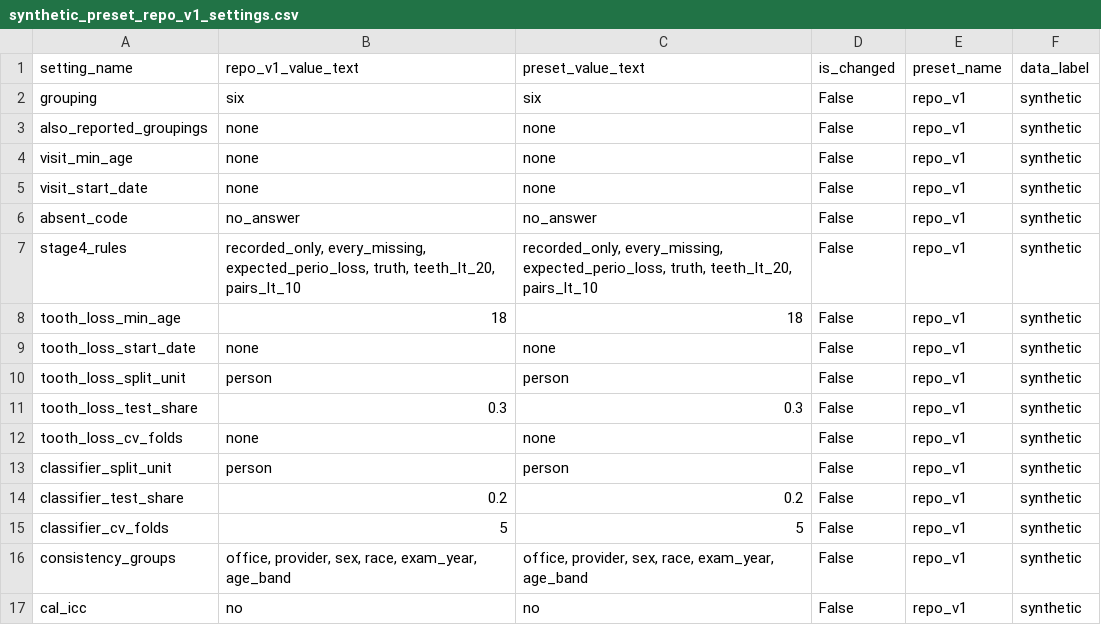
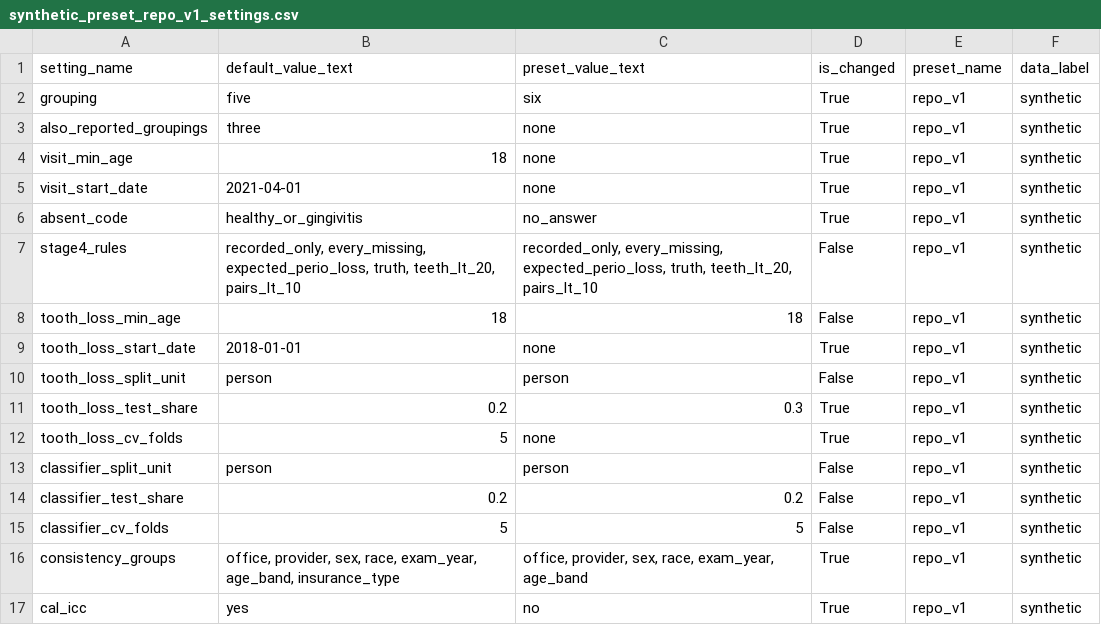
Before and after one commit to healthtransformationlab/health-transformation-lab-nlp, a CSV file: data/datasets/presets/synthetic_preset_repo_v1_settings.csv, drawn as a sheet.

```diff
--- a/data/datasets/presets/synthetic_preset_repo_v1_settings.csv
+++ b/data/datasets/presets/synthetic_preset_repo_v1_settings.csv
@@ -1,13 +1,13 @@
-setting_name,repo_v1_value_text,preset_value_text,is_changed,preset_name,data_label
-grouping,six,six,False,repo_v1,synthetic
-also_reported_groupings,none,none,False,repo_v1,synthetic
-visit_min_age,none,none,False,repo_v1,synthetic
-visit_start_date,none,none,False,repo_v1,synthetic
-absent_code,no_answer,no_answer,False,repo_v1,synthetic
+setting_name,default_value_text,preset_value_text,is_changed,preset_name,data_label
+grouping,five,six,True,repo_v1,synthetic
+also_reported_groupings,three,none,True,repo_v1,synthetic
+visit_min_age,18,none,True,repo_v1,synthetic
+visit_start_date,2021-04-01,none,True,repo_v1,synthetic
+absent_code,healthy_or_gingivitis,no_answer,True,repo_v1,synthetic
 stage4_rules,"recorded_only, every_missing, expected_perio_loss, truth, teeth_lt_20, pairs_lt_10","recorded_only, every_missing, expected_perio_loss, truth, teeth_lt_20, pairs_lt_10",False,repo_v1,synthetic
 tooth_loss_min_age,18,18,False,repo_v1,synthetic
-tooth_loss_start_date,none,none,False,repo_v1,synthetic
+tooth_loss_start_date,2018-01-01,none,True,repo_v1,synthetic
 tooth_loss_split_unit,person,person,False,repo_v1,synthetic
-tooth_loss_test_share,0.3,0.3,False,repo_v1,synthetic
-tooth_loss_cv_folds,none,none,False,repo_v1,synthetic
+tooth_loss_test_share,0.2,0.3,True,repo_v1,synthetic
+tooth_loss_cv_folds,5,none,True,repo_v1,synthetic
 classifier_split_unit,person,person,False,repo_v1,synthetic
@@ -15,3 +15,3 @@ classifier_test_share,0.2,0.2,False,repo_v1,synthetic
 classifier_cv_folds,5,5,False,repo_v1,synthetic
-consistency_groups,"office, provider, sex, race, exam_year, age_band","office, provider, sex, race, exam_year, age_band",False,repo_v1,synthetic
-cal_icc,no,no,False,repo_v1,synthetic
+consistency_groups,"office, provider, sex, race, exam_year, age_band, insurance_type","office, provider, sex, race, exam_year, age_band",True,repo_v1,synthetic
+cal_icc,yes,no,True,repo_v1,synthetic
```
Also changed, not shown: data/datasets/presets/synthetic_preset_exploratory_1_settings.csv, 13 other files.
